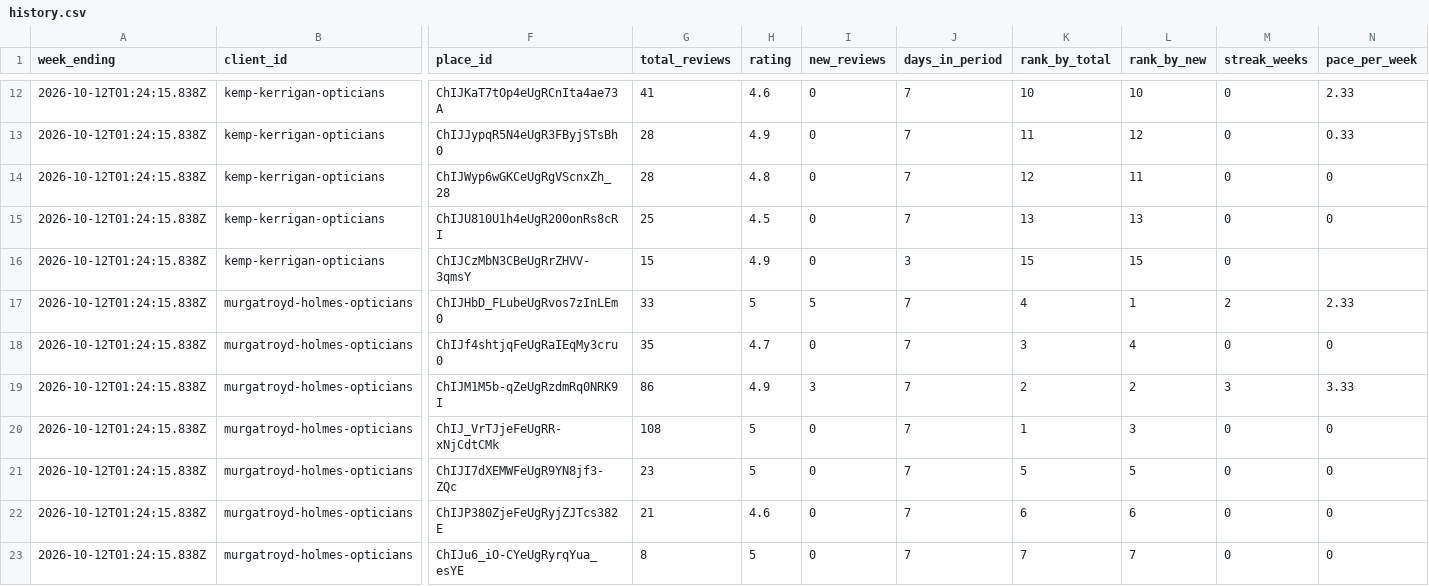
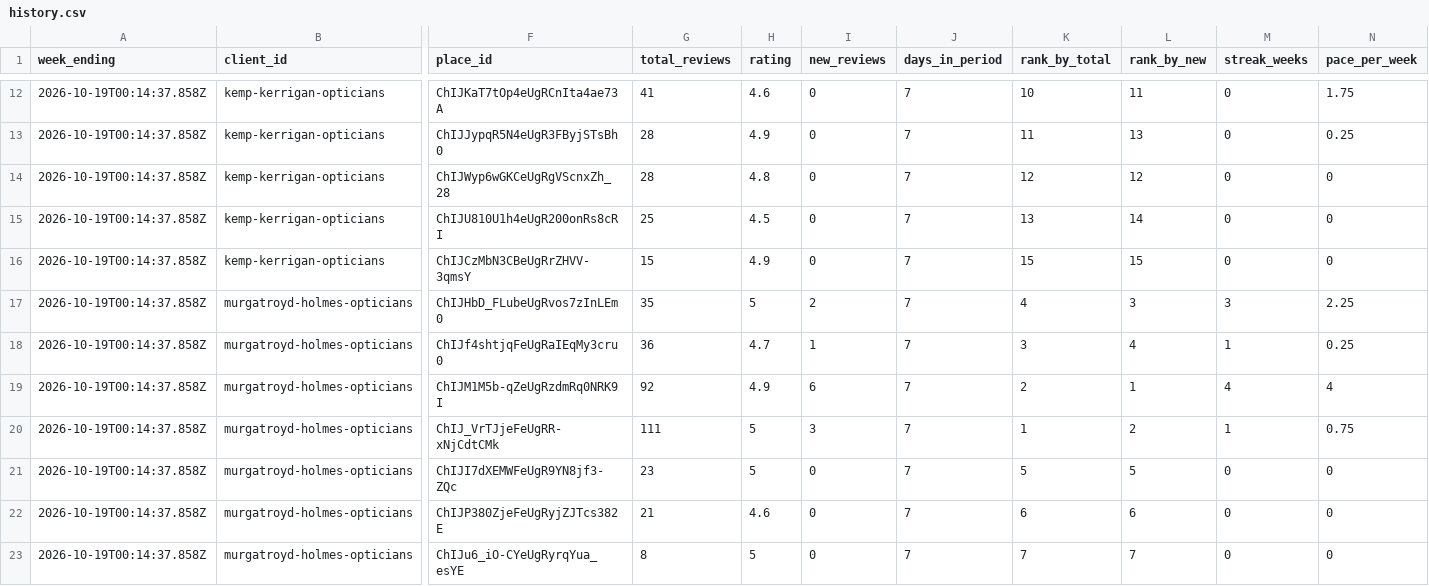
Before and after one commit to springviewmarketing/Google-Reviews, a CSV file: review-tracker/reports/history.csv, drawn as a sheet; only a part is shown, gaps mark what is left out; the diff covers the shown part only; the diff names each change by its address in the sheet, - before the commit and + after, or states it on an @@ line.

```diff
--- a/review-tracker/reports/history.csv
+++ b/review-tracker/reports/history.csv
-A12:A23 (week_ending): 2026-10-12T01:24:15.838Z
+A12:A23 (week_ending): 2026-10-19T00:14:37.858Z
-L12 (rank_by_new): 10
+L12 (rank_by_new): 11
-N12 (pace_per_week): 2.33
+N12 (pace_per_week): 1.75
-L13 (rank_by_new): 12
+L13 (rank_by_new): 13
-N13 (pace_per_week): 0.33
+N13 (pace_per_week): 0.25
-L14 (rank_by_new): 11
+L14 (rank_by_new): 12
-L15 (rank_by_new): 13
+L15 (rank_by_new): 14
-J16 (days_in_period): 3
+J16 (days_in_period): 7
-N16 (pace_per_week): (empty)
+N16 (pace_per_week): 0
-G17 (total_reviews): 33
+G17 (total_reviews): 35
-I17 (new_reviews): 5
+I17 (new_reviews): 2
-L17 (rank_by_new): 1
+L17 (rank_by_new): 3
-M17 (streak_weeks): 2
+M17 (streak_weeks): 3
-N17 (pace_per_week): 2.33
+N17 (pace_per_week): 2.25
-G18 (total_reviews): 35
+G18 (total_reviews): 36
-I18 (new_reviews): 0
+I18 (new_reviews): 1
-M18 (streak_weeks): 0
+M18 (streak_weeks): 1
-N18 (pace_per_week): 0
+N18 (pace_per_week): 0.25
-G19 (total_reviews): 86
+G19 (total_reviews): 92
-I19 (new_reviews): 3
+I19 (new_reviews): 6
-L19 (rank_by_new): 2
+L19 (rank_by_new): 1
-M19 (streak_weeks): 3
+M19 (streak_weeks): 4
-N19 (pace_per_week): 3.33
+N19 (pace_per_week): 4
-G20 (total_reviews): 108
+G20 (total_reviews): 111
-I20 (new_reviews): 0
+I20 (new_reviews): 3
-L20 (rank_by_new): 3
+L20 (rank_by_new): 2
-M20 (streak_weeks): 0
+M20 (streak_weeks): 1
-N20 (pace_per_week): 0
+N20 (pace_per_week): 0.75
```
Also changed, not shown: 81 edited cells elsewhere in this file, 11 other files.
